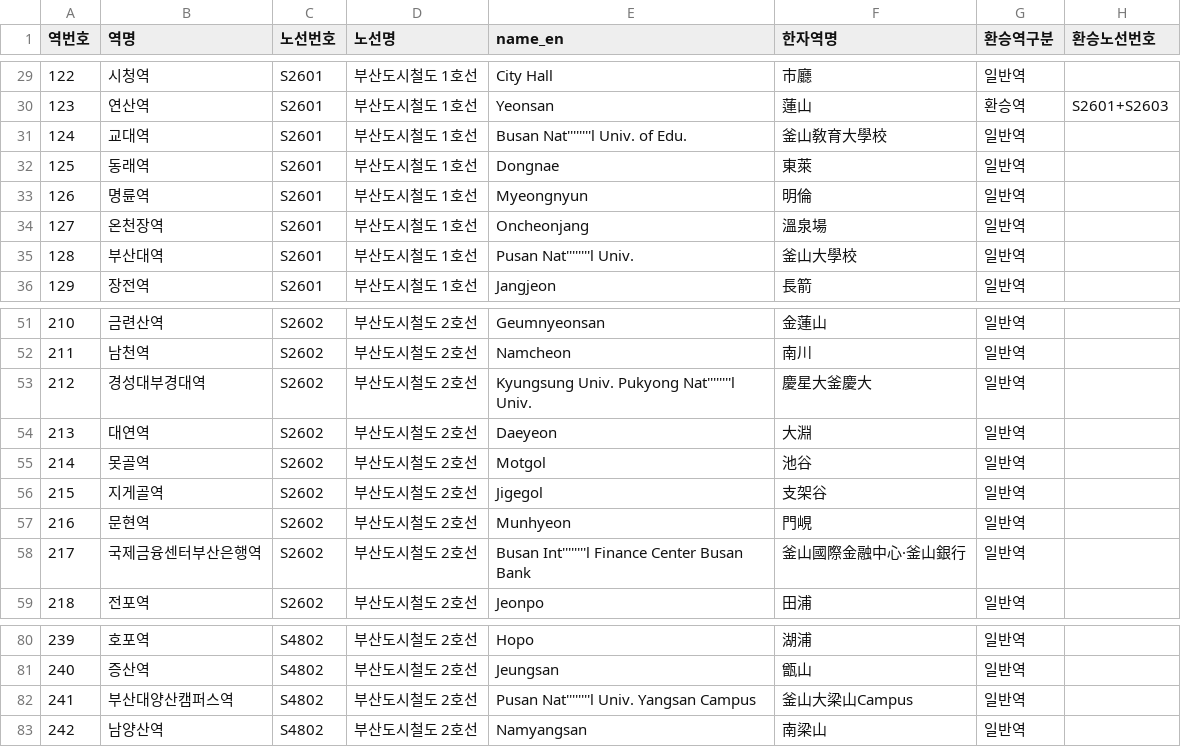
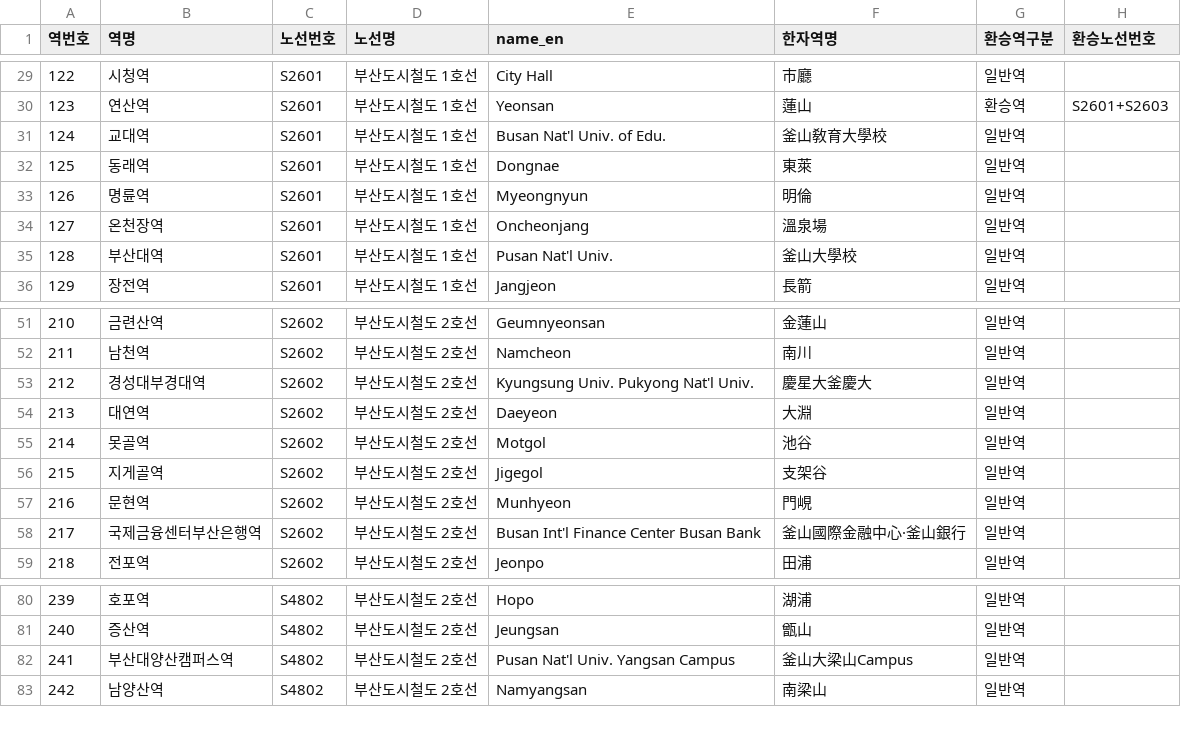
Before and after one commit to KangSY01/aws_5_team, a CSV file: backend/scripts/busan_stations.csv, drawn as a sheet; only a part is shown, gaps mark what is left out; the diff names each change by its address in the sheet, - before the commit and + after, or states it on an @@ line.

Commit message:
fix(data): 역 이름 작은따옴표 복원 (Nat'l·Int'l 5개 역)

```diff
--- a/backend/scripts/busan_stations.csv
+++ b/backend/scripts/busan_stations.csv
-E31 (name_en): Busan Nat''''''''l Univ. of Edu.
+E31 (name_en): Busan Nat'l Univ. of Edu.
-E35 (name_en): Pusan Nat''''''''l Univ.
+E35 (name_en): Pusan Nat'l Univ.
-E53 (name_en): Kyungsung Univ. Pukyong Nat''''''''l Univ.
+E53 (name_en): Kyungsung Univ. Pukyong Nat'l Univ.
-E58 (name_en): Busan Int''''''''l Finance Center Busan Bank
+E58 (name_en): Busan Int'l Finance Center Busan Bank
-E82 (name_en): Pusan Nat''''''''l Univ. Yangsan Campus
+E82 (name_en): Pusan Nat'l Univ. Yangsan Campus
```
Also changed, not shown: 3 other files.
